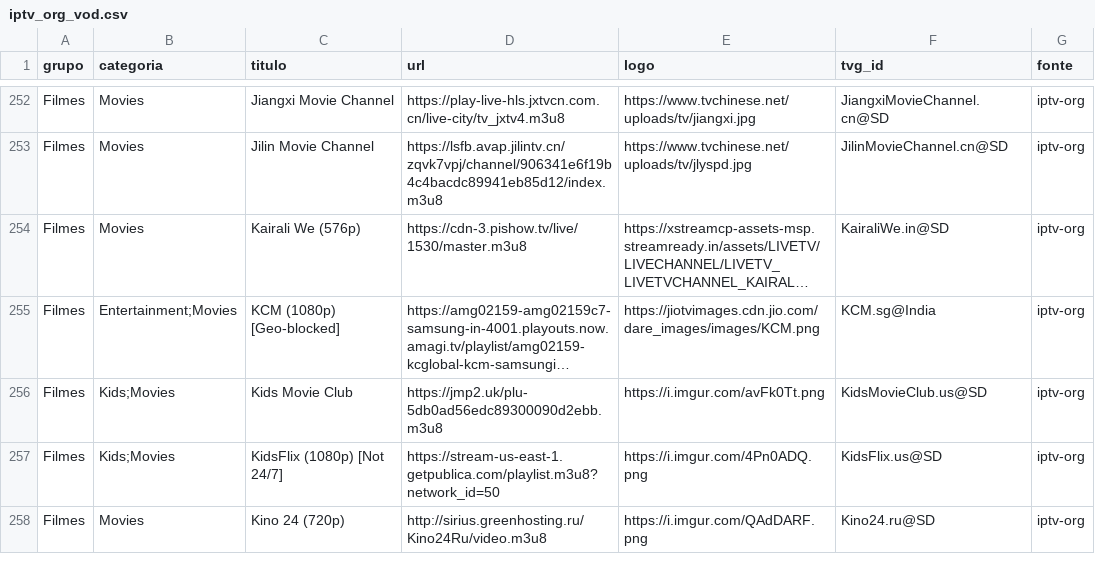
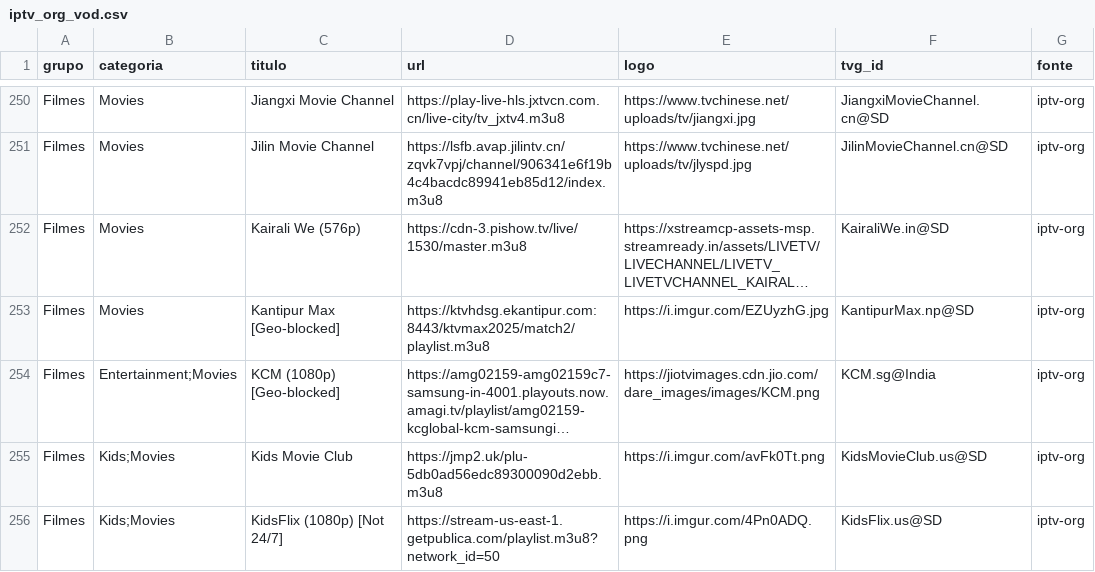
Before and after one commit to kaykewf13/animeout, a CSV file: sources/iptv_org_vod.csv, drawn as a sheet; only a part is shown, gaps mark what is left out; the shorter side is filled out with more unchanged rows; long unchanged cells end in …; the diff covers the shown part only; the diff names each change by its address in the sheet, - before the commit and + after, or states it on an @@ line.

```diff
--- a/sources/iptv_org_vod.csv
+++ b/sources/iptv_org_vod.csv
+row 253: Filmes | Movies | Kantipur Max [Geo-blocked] | https://ktvhdsg.ekantipur.com:8443/ktvmax2025/match2/playlist.m3u8 | https://i.imgur.com/EZUyzhG.jpg | KantipurMax.np@SD | iptv-org
```
Also changed, not shown: 1 added row, 8 removed rows and 10 edited cells elsewhere in this file, 2 other files.
